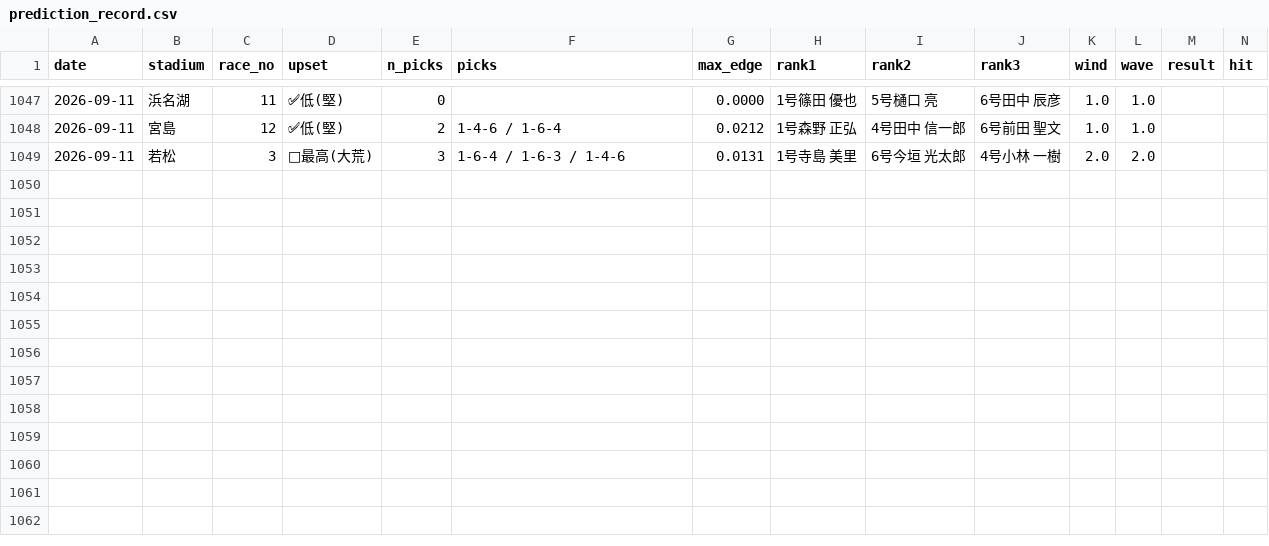
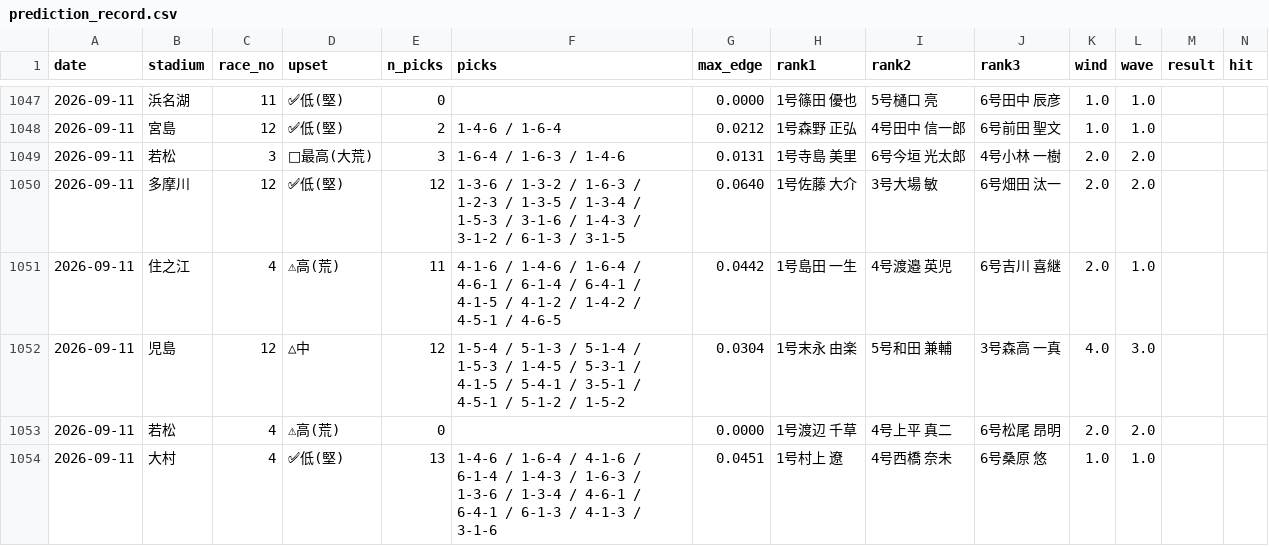
Before and after one commit to mi59jis/kyotei-allauto, a CSV file: prediction_record.csv, drawn as a sheet; only a part is shown, gaps mark what is left out; rows hold the shown columns only; the diff names each change by its address in the sheet, - before the commit and + after, or states it on an @@ line.

```diff
--- a/prediction_record.csv
+++ b/prediction_record.csv
+row 1050: 2026-09-11 | 多摩川 | 12 | ✅低(堅) | 12 | 1-3-6 / 1-3-2 / 1-6-3 / 1-2-3 / 1-3-5 / 1-3-4 / 1-5-3 / 3-1-6 / 1-4-3 / 3-1-2 / 6-1-3 / 3-1-5 | 0.0640 | 1号佐藤 大介 | 3号大場 敏 | 6号畑田 汰一 | 2.0 | 2.0
+row 1051: 2026-09-11 | 住之江 | 4 | ⚠高(荒) | 11 | 4-1-6 / 1-4-6 / 1-6-4 / 4-6-1 / 6-1-4 / 6-4-1 / 4-1-5 / 4-1-2 / 1-4-2 / 4-5-1 / 4-6-5 | 0.0442 | 1号島田 一生 | 4号渡邉 英児 | 6号吉川 喜継 | 2.0 | 1.0
+row 1052: 2026-09-11 | 児島 | 12 | △中 | 12 | 1-5-4 / 5-1-3 / 5-1-4 / 1-5-3 / 1-4-5 / 5-3-1 / 4-1-5 / 5-4-1 / 3-5-1 / 4-5-1 / 5-1-2 / 1-5-2 | 0.0304 | 1号末永 由楽 | 5号和田 兼輔 | 3号森高 一真 | 4.0 | 3.0
+row 1053: 2026-09-11 | 若松 | 4 | ⚠高(荒) | 0 |  | 0.0000 | 1号渡辺 千草 | 4号上平 真二 | 6号松尾 昂明 | 2.0 | 2.0
+row 1054: 2026-09-11 | 大村 | 4 | ✅低(堅) | 13 | 1-4-6 / 1-6-4 / 4-1-6 / 6-1-4 / 1-4-3 / 1-6-3 / 1-3-6 / 1-3-4 / 4-6-1 / 6-4-1 / 6-1-3 / 4-1-3 / 3-1-6 | 0.0451 | 1号村上 遼 | 4号西橋 奈未 | 6号桑原 悠 | 1.0 | 1.0
```
Also changed, not shown: 1 other file.
